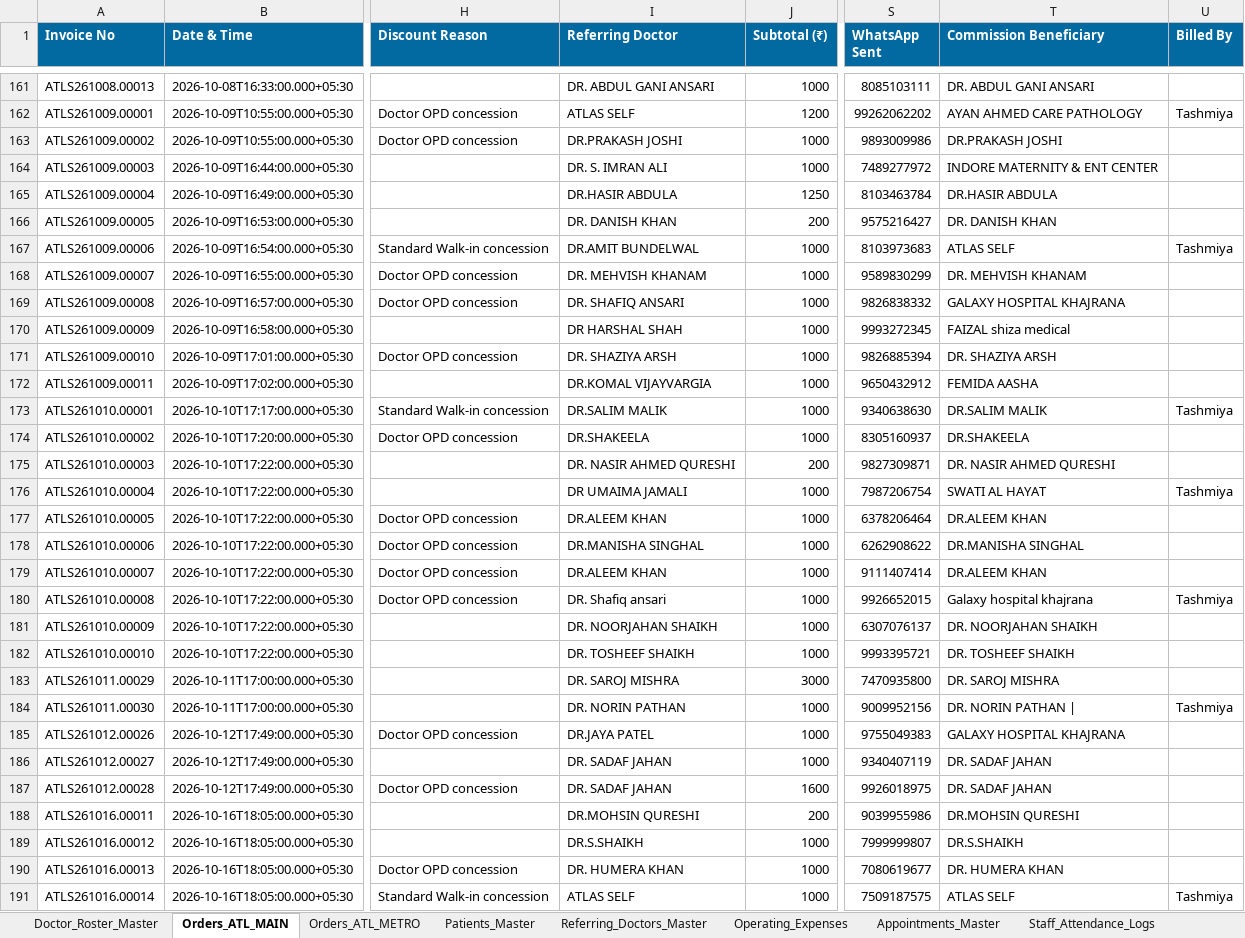
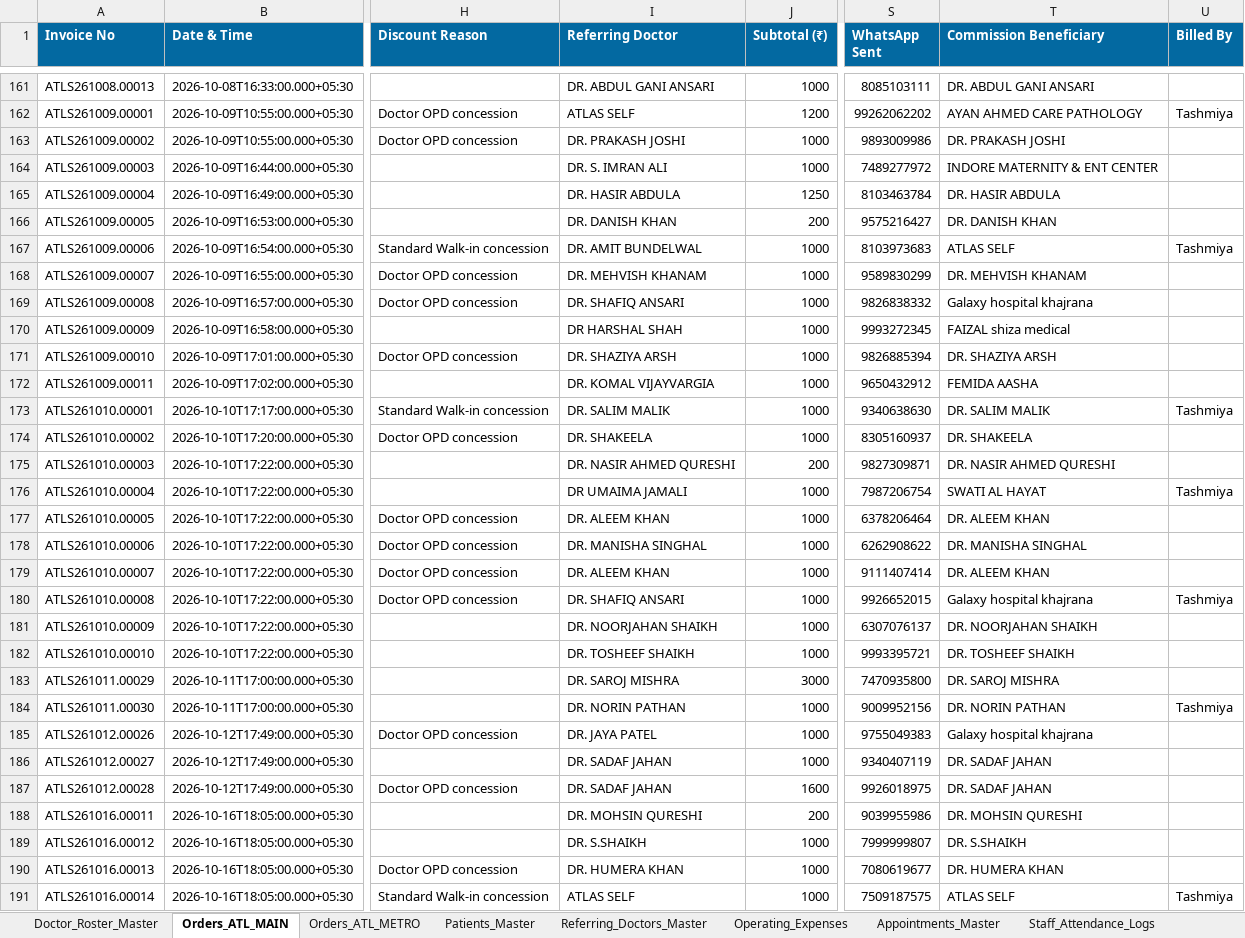
Before and after one commit to 1107sheikh007-blip/Atlas-2.0, an Excel workbook: Data/Atlas_Diagnostics_Orders_Cleaned.xlsx, sheet Orders_ATL_MAIN, drawn as a sheet; only a part is shown, gaps mark what is left out; values as stored, in another font and other column widths than the file's, no borders; the diff covers the shown part only; the diff names each change by its address in the sheet, - before the commit and + after, or states it on an @@ line.

Commit message:
Synchronize activity audit logs, register missing doctors into master roster, and clean order data mismatches

```diff
--- a/Data/Atlas_Diagnostics_Orders_Cleaned.xlsx (sheet Orders_ATL_MAIN)
+++ b/Data/Atlas_Diagnostics_Orders_Cleaned.xlsx (sheet Orders_ATL_MAIN)
-I163 (Referring Doctor): DR.PRAKASH JOSHI
+I163 (Referring Doctor): DR. PRAKASH JOSHI
-T163 (Commission Beneficiary): DR.PRAKASH JOSHI
+T163 (Commission Beneficiary): DR. PRAKASH JOSHI
-I165 (Referring Doctor): DR.HASIR ABDULA
+I165 (Referring Doctor): DR. HASIR ABDULA
-T165 (Commission Beneficiary): DR.HASIR ABDULA
+T165 (Commission Beneficiary): DR. HASIR ABDULA
-I167 (Referring Doctor): DR.AMIT BUNDELWAL
+I167 (Referring Doctor): DR. AMIT BUNDELWAL
-T169 (Commission Beneficiary): GALAXY HOSPITAL KHAJRANA
+T169 (Commission Beneficiary): Galaxy hospital khajrana
-I172 (Referring Doctor): DR.KOMAL VIJAYVARGIA
+I172 (Referring Doctor): DR. KOMAL VIJAYVARGIA
-I173 (Referring Doctor): DR.SALIM MALIK
+I173 (Referring Doctor): DR. SALIM MALIK
-T173 (Commission Beneficiary): DR.SALIM MALIK
+T173 (Commission Beneficiary): DR. SALIM MALIK
-I174 (Referring Doctor): DR.SHAKEELA
+I174 (Referring Doctor): DR. SHAKEELA
-T174 (Commission Beneficiary): DR.SHAKEELA
+T174 (Commission Beneficiary): DR. SHAKEELA
-I177 (Referring Doctor): DR.ALEEM KHAN
+I177 (Referring Doctor): DR. ALEEM KHAN
-T177 (Commission Beneficiary): DR.ALEEM KHAN
+T177 (Commission Beneficiary): DR. ALEEM KHAN
-I178 (Referring Doctor): DR.MANISHA SINGHAL
+I178 (Referring Doctor): DR. MANISHA SINGHAL
-T178 (Commission Beneficiary): DR.MANISHA SINGHAL
+T178 (Commission Beneficiary): DR. MANISHA SINGHAL
-I179 (Referring Doctor): DR.ALEEM KHAN
+I179 (Referring Doctor): DR. ALEEM KHAN
-T179 (Commission Beneficiary): DR.ALEEM KHAN
+T179 (Commission Beneficiary): DR. ALEEM KHAN
-I180 (Referring Doctor): DR. Shafiq ansari
+I180 (Referring Doctor): DR. SHAFIQ ANSARI
-T184 (Commission Beneficiary): DR. NORIN PATHAN |
+T184 (Commission Beneficiary): DR. NORIN PATHAN
-I185 (Referring Doctor): DR.JAYA PATEL
+I185 (Referring Doctor): DR. JAYA PATEL
-T185 (Commission Beneficiary): GALAXY HOSPITAL KHAJRANA
+T185 (Commission Beneficiary): Galaxy hospital khajrana
-I188 (Referring Doctor): DR.MOHSIN QURESHI
+I188 (Referring Doctor): DR. MOHSIN QURESHI
-T188 (Commission Beneficiary): DR.MOHSIN QURESHI
+T188 (Commission Beneficiary): DR. MOHSIN QURESHI
-I189 (Referring Doctor): DR.S.SHAIKH
+I189 (Referring Doctor): DR. S.SHAIKH
-T189 (Commission Beneficiary): DR.S.SHAIKH
+T189 (Commission Beneficiary): DR. S.SHAIKH
```
Also changed, not shown: 114 edited cells elsewhere in this sheet, sheet Referring_Doctors_Master, Data/Atlas_Diagnostics_Orders_Master_Cleaned.xlsx, 2 other files.
